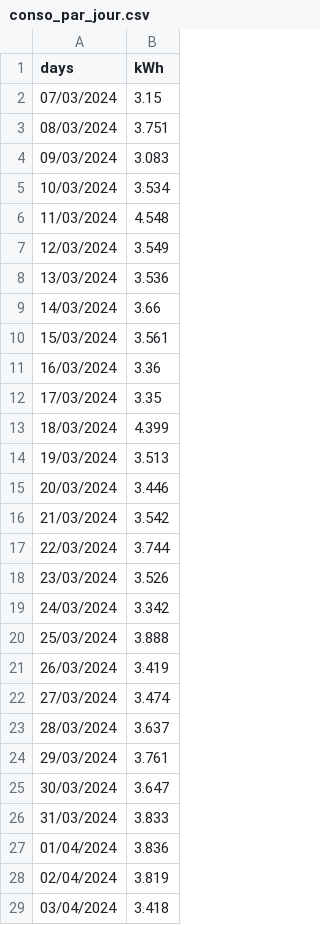
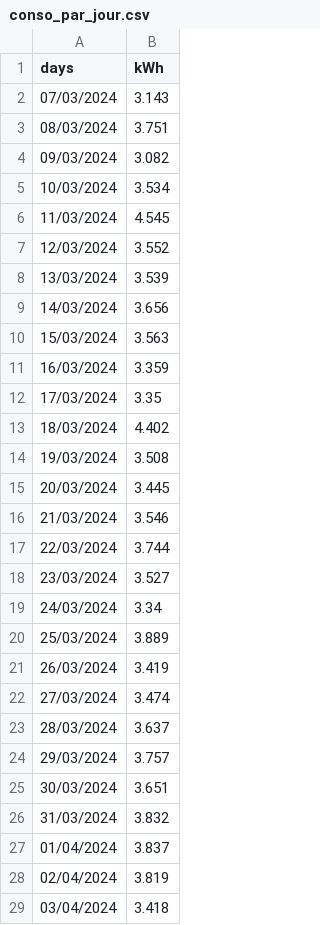
Before and after one commit to jdavid54/jupyter_notebooks, a CSV file: conso_par_jour.csv, drawn as a sheet; only a part is shown; the diff covers the shown part only.

```diff
--- a/conso_par_jour.csv
+++ b/conso_par_jour.csv
@@ -1,21 +1,21 @@
 days,kWh
-07/03/2024,3.15
+07/03/2024,3.143
 08/03/2024,3.751
-09/03/2024,3.083
+09/03/2024,3.082
 10/03/2024,3.534
-11/03/2024,4.548
-12/03/2024,3.549
-13/03/2024,3.536
-14/03/2024,3.66
-15/03/2024,3.561
-16/03/2024,3.36
+11/03/2024,4.545
+12/03/2024,3.552
+13/03/2024,3.539
+14/03/2024,3.656
+15/03/2024,3.563
+16/03/2024,3.359
 17/03/2024,3.35
-18/03/2024,4.399
-19/03/2024,3.513
-20/03/2024,3.446
-21/03/2024,3.542
+18/03/2024,4.402
+19/03/2024,3.508
+20/03/2024,3.445
+21/03/2024,3.546
 22/03/2024,3.744
-23/03/2024,3.526
-24/03/2024,3.342
-25/03/2024,3.888
+23/03/2024,3.527
+24/03/2024,3.34
+25/03/2024,3.889
 26/03/2024,3.419
@@ -23,6 +23,6 @@ days,kWh
 28/03/2024,3.637
-29/03/2024,3.761
-30/03/2024,3.647
-31/03/2024,3.833
-01/04/2024,3.836
+29/03/2024,3.757
+30/03/2024,3.651
+31/03/2024,3.832
+01/04/2024,3.837
 02/04/2024,3.819
```
Also changed, not shown: 6 added rows and 7 edited cells elsewhere in this file, demain.csv, week.csv, 7 other files.
